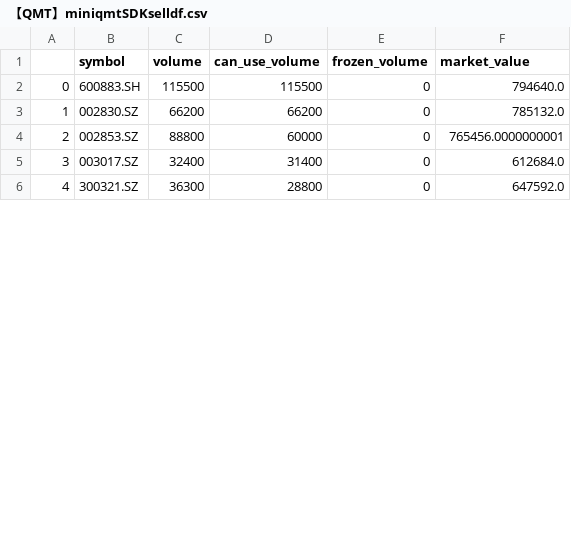
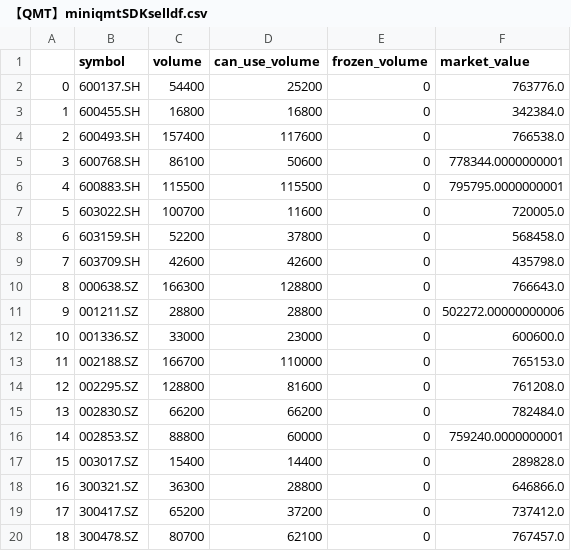
Before and after one commit to bithomeswap/giteetrade, a CSV file: 【本地选股（A股）】SDK/【QMT】miniqmtSDKselldf.csv, drawn as a sheet; only a part is shown; addresses are those after the commit; the diff covers the shown part only; the diff names each change by its address in the sheet, - before the commit and + after, or states it on an @@ line.

```diff
--- a/【本地选股（A股）】SDK/【QMT】miniqmtSDKselldf.csv
+++ b/【本地选股（A股）】SDK/【QMT】miniqmtSDKselldf.csv
+row 2: 0 | 600137.SH | 54400 | 25200 | 0 | 763776.0
+row 3: 1 | 600455.SH | 16800 | 16800 | 0 | 342384.0
+row 4: 2 | 600493.SH | 157400 | 117600 | 0 | 766538.0
+row 5: 3 | 600768.SH | 86100 | 50600 | 0 | 778344.0000000001
@@ column A renumbered between rows 6 and 24 @@
-F6 (market_value): 794640.0
+F6 (market_value): 795795.0000000001
+row 7: 5 | 603022.SH | 100700 | 11600 | 0 | 720005.0
+row 8: 6 | 603159.SH | 52200 | 37800 | 0 | 568458.0
+row 9: 7 | 603709.SH | 42600 | 42600 | 0 | 435798.0
+row 10: 8 | 000638.SZ | 166300 | 128800 | 0 | 766643.0
+row 11: 9 | 001211.SZ | 28800 | 28800 | 0 | 502272.00000000006
+row 12: 10 | 001336.SZ | 33000 | 23000 | 0 | 600600.0
+row 13: 11 | 002188.SZ | 166700 | 110000 | 0 | 765153.0
+row 14: 12 | 002295.SZ | 128800 | 81600 | 0 | 761208.0
-F15 (market_value): 785132.0
+F15 (market_value): 782484.0
-F16 (market_value): 765456.0000000001
+F16 (market_value): 759240.0000000001
-C17 (volume): 32400
+C17 (volume): 15400
-D17 (can_use_volume): 31400
+D17 (can_use_volume): 14400
-F17 (market_value): 612684.0
+F17 (market_value): 289828.0
-F18 (market_value): 647592.0
+F18 (market_value): 646866.0
+row 19: 17 | 300417.SZ | 65200 | 37200 | 0 | 737412.0
+row 20: 18 | 300478.SZ | 80700 | 62100 | 0 | 767457.0
```
Also changed, not shown: 15 added rows and 6 edited cells elsewhere in this file, 【本地选股（A股）】SDK/【QMT】miniqmtSDK_dfordercancelled.csv, 【本地选股（A股）】SDK/【QMT】miniqmtSDK_dfposition.csv, 5 other files.
